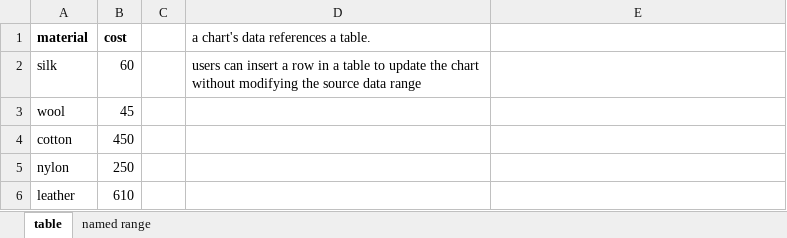
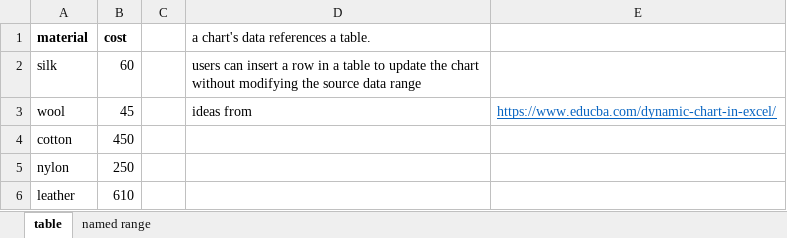
Before and after one commit to keikai/dev-ref, an Excel workbook: src/main/webapp/WEB-INF/books/dynamicChart.xlsx, sheet table, drawn as a sheet; values as stored, in another font and other column widths than the file's, no borders; charts and pictures and table styles not drawn; the diff names each change by its address in the sheet, - before the commit and + after, or states it on an @@ line.

```diff
--- a/src/main/webapp/WEB-INF/books/dynamicChart.xlsx (sheet table)
+++ b/src/main/webapp/WEB-INF/books/dynamicChart.xlsx (sheet table)
-D3: (empty)
+D3: ideas from
-E3: (empty)
+E3: https://www.educba.com/dynamic-chart-in-excel/
```
Also changed, not shown: 1 other file.
